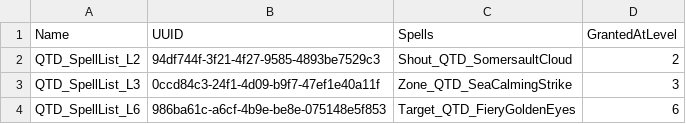
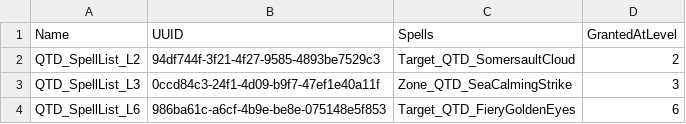
Before and after one commit to welcomelwd/bg3-qitian-dasheng, a CSV file: data/spell_lists.csv, drawn as a sheet.

Commit message:
refactor: update Somersault Cloud spell list reference

```diff
--- a/data/spell_lists.csv
+++ b/data/spell_lists.csv
@@ -1,3 +1,3 @@
 Name,UUID,Spells,GrantedAtLevel
-QTD_SpellList_L2,94df744f-3f21-4f27-9585-4893be7529c3,Shout_QTD_SomersaultCloud,2
+QTD_SpellList_L2,94df744f-3f21-4f27-9585-4893be7529c3,Target_QTD_SomersaultCloud,2
 QTD_SpellList_L3,0ccd84c3-24f1-4d09-b9f7-47ef1e40a11f,Zone_QTD_SeaCalmingStrike,3
```
